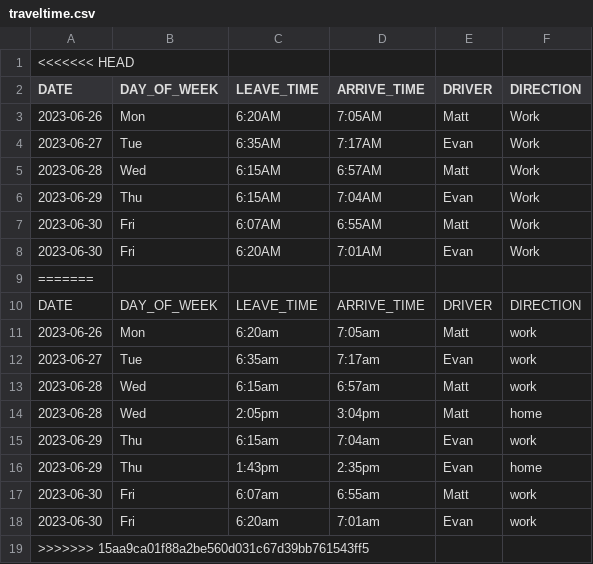
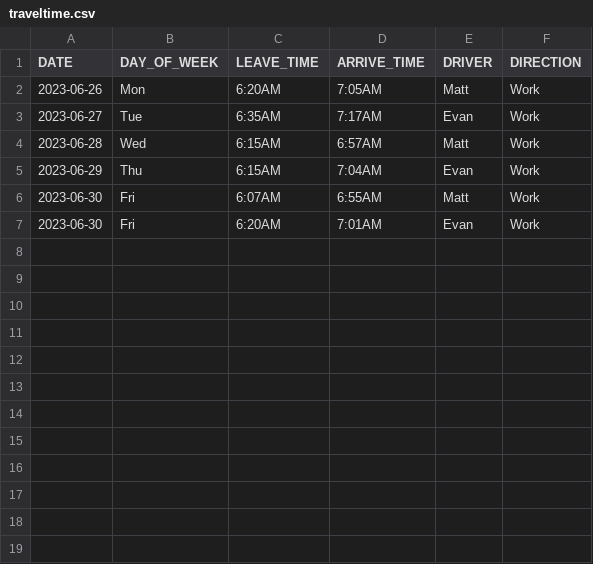
Before and after one commit to NottMatt/travel-time, a CSV file: traveltime.csv, drawn as a sheet; the diff names each change by its address in the sheet, - before the commit and + after, or states it on an @@ line.

Commit message:
fix csv

```diff
--- a/traveltime.csv
+++ b/traveltime.csv
-row 1: <<<<<<< HEAD
-row 9: =======
-row 10: DATE | DAY_OF_WEEK | LEAVE_TIME | ARRIVE_TIME | DRIVER | DIRECTION
-row 11: 2023-06-26 | Mon | 6:20am | 7:05am | Matt | work
-row 12: 2023-06-27 | Tue | 6:35am | 7:17am | Evan | work
-row 13: 2023-06-28 | Wed | 6:15am | 6:57am | Matt | work
-row 14: 2023-06-28 | Wed | 2:05pm | 3:04pm | Matt | home
-row 15: 2023-06-29 | Thu | 6:15am | 7:04am | Evan | work
-row 16: 2023-06-29 | Thu | 1:43pm | 2:35pm | Evan | home
-row 17: 2023-06-30 | Fri | 6:07am | 6:55am | Matt | work
-row 18: 2023-06-30 | Fri | 6:20am | 7:01am | Evan | work
-row 19: >>>>>>> 15aa9ca01f88a2be560d031c67d39bb761543ff5
```
